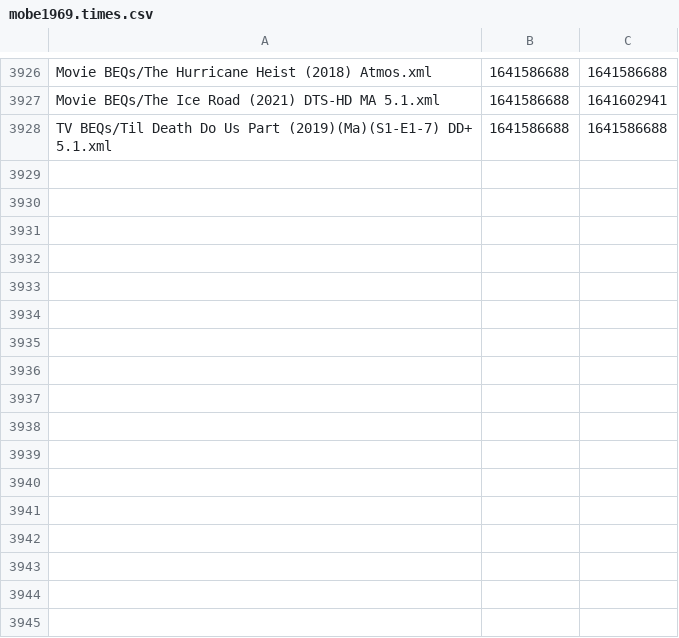
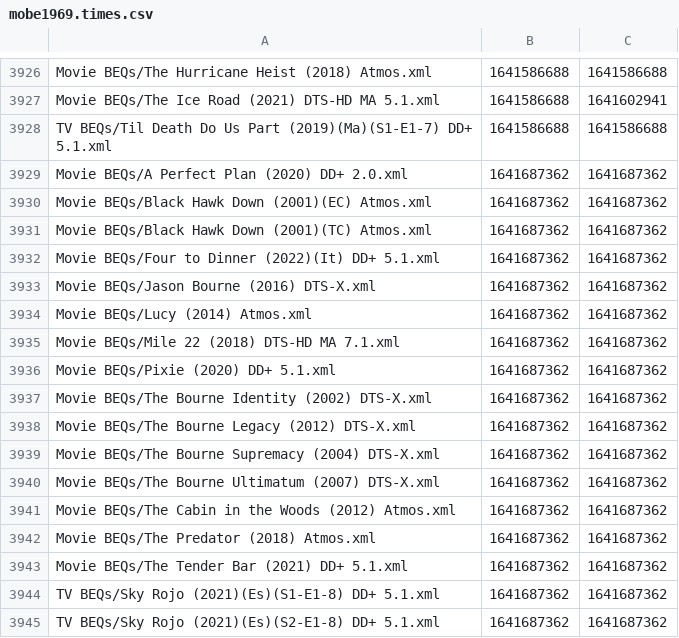
Before and after one commit to 3ll3d00d/beqcatalogue, a CSV file: mobe1969.times.csv, drawn as a sheet; only a part is shown, gaps mark what is left out; the diff names each change by its address in the sheet, - before the commit and + after, or states it on an @@ line.

```diff
--- a/mobe1969.times.csv
+++ b/mobe1969.times.csv
+row 3929: Movie BEQs/A Perfect Plan (2020) DD+ 2.0.xml | 1641687362 | 1641687362
+row 3930: Movie BEQs/Black Hawk Down (2001)(EC) Atmos.xml | 1641687362 | 1641687362
+row 3931: Movie BEQs/Black Hawk Down (2001)(TC) Atmos.xml | 1641687362 | 1641687362
+row 3932: Movie BEQs/Four to Dinner (2022)(It) DD+ 5.1.xml | 1641687362 | 1641687362
+row 3933: Movie BEQs/Jason Bourne (2016) DTS-X.xml | 1641687362 | 1641687362
+row 3934: Movie BEQs/Lucy (2014) Atmos.xml | 1641687362 | 1641687362
+row 3935: Movie BEQs/Mile 22 (2018) DTS-HD MA 7.1.xml | 1641687362 | 1641687362
+row 3936: Movie BEQs/Pixie (2020) DD+ 5.1.xml | 1641687362 | 1641687362
+row 3937: Movie BEQs/The Bourne Identity (2002) DTS-X.xml | 1641687362 | 1641687362
+row 3938: Movie BEQs/The Bourne Legacy (2012) DTS-X.xml | 1641687362 | 1641687362
+row 3939: Movie BEQs/The Bourne Supremacy (2004) DTS-X.xml | 1641687362 | 1641687362
+row 3940: Movie BEQs/The Bourne Ultimatum (2007) DTS-X.xml | 1641687362 | 1641687362
+row 3941: Movie BEQs/The Cabin in the Woods (2012) Atmos.xml | 1641687362 | 1641687362
+row 3942: Movie BEQs/The Predator (2018) Atmos.xml | 1641687362 | 1641687362
+row 3943: Movie BEQs/The Tender Bar (2021) DD+ 5.1.xml | 1641687362 | 1641687362
+row 3944: TV BEQs/Sky Rojo (2021)(Es)(S1-E1-8) DD+ 5.1.xml | 1641687362 | 1641687362
+row 3945: TV BEQs/Sky Rojo (2021)(Es)(S2-E1-8) DD+ 5.1.xml | 1641687362 | 1641687362
```
Also changed, not shown: 20 other files.
